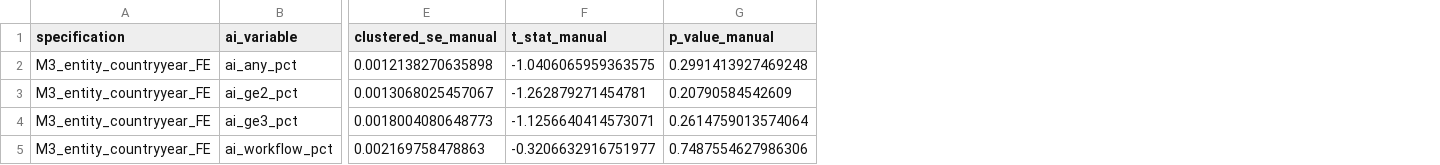
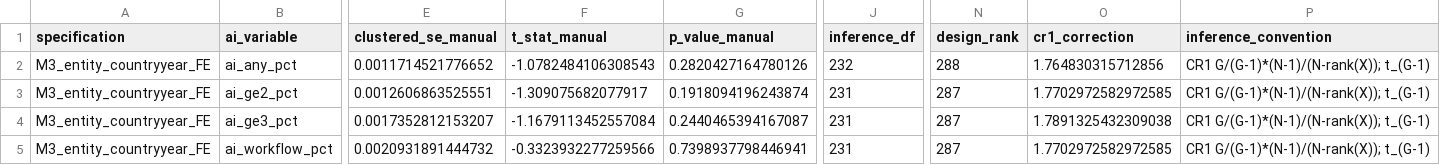
Before and after one commit to Facundo-Diaz-Larrarte/TFG_Facundo_Diaz_Larrarte, a CSV file: outputs/modelos_panel_v0_1/comparacion_modelo_preferido_linearmodels.csv, drawn as a sheet; only a part is shown, gaps mark what is left out; the diff covers the shown part only; the diff names each change by its address in the sheet, - before the commit and + after, or states it on an @@ line.

```diff
--- a/outputs/modelos_panel_v0_1/comparacion_modelo_preferido_linearmodels.csv
+++ b/outputs/modelos_panel_v0_1/comparacion_modelo_preferido_linearmodels.csv
+column J (inference_df), rows 2-5: 232 | 231 | 231 | 231
+column N (design_rank), rows 2-5: 288 | 287 | 287 | 287
+column O (cr1_correction), rows 2-5: 1.764830315712856 | 1.7702972582972585 | 1.7891325432309038 | 1.7702972582972585
+column P (inference_convention), rows 2-5: all CR1 G/(G-1)*(N-1)/(N-rank(X)); t_(G-1)
-E2 (clustered_se_manual): 0.0012138270635898
+E2 (clustered_se_manual): 0.0011714521776652
-F2 (t_stat_manual): -1.0406065959363575
+F2 (t_stat_manual): -1.0782484106308543
-G2 (p_value_manual): 0.2991413927469248
+G2 (p_value_manual): 0.2820427164780126
-E3 (clustered_se_manual): 0.0013068025457067
+E3 (clustered_se_manual): 0.0012606863525551
-F3 (t_stat_manual): -1.262879271454781
+F3 (t_stat_manual): -1.309075682077917
-G3 (p_value_manual): 0.20790584542609
+G3 (p_value_manual): 0.1918094196243874
-E4 (clustered_se_manual): 0.0018004080648773
+E4 (clustered_se_manual): 0.0017352812153207
-F4 (t_stat_manual): -1.1256640414573071
+F4 (t_stat_manual): -1.1679113452557084
-G4 (p_value_manual): 0.2614759013574064
+G4 (p_value_manual): 0.2440465394167087
-E5 (clustered_se_manual): 0.002169758478863
+E5 (clustered_se_manual): 0.0020931891444732
-F5 (t_stat_manual): -0.3206632916751977
+F5 (t_stat_manual): -0.3323932277259566
-G5 (p_value_manual): 0.7487554627986306
+G5 (p_value_manual): 0.7398937798446941
```
Also changed, not shown: 36 edited cells elsewhere in this file, outputs/modelos_panel_v0_1/modelo_preferido.csv, outputs/modelos_panel_v0_1/modelo_preferido_manual.csv, 14 other files.
